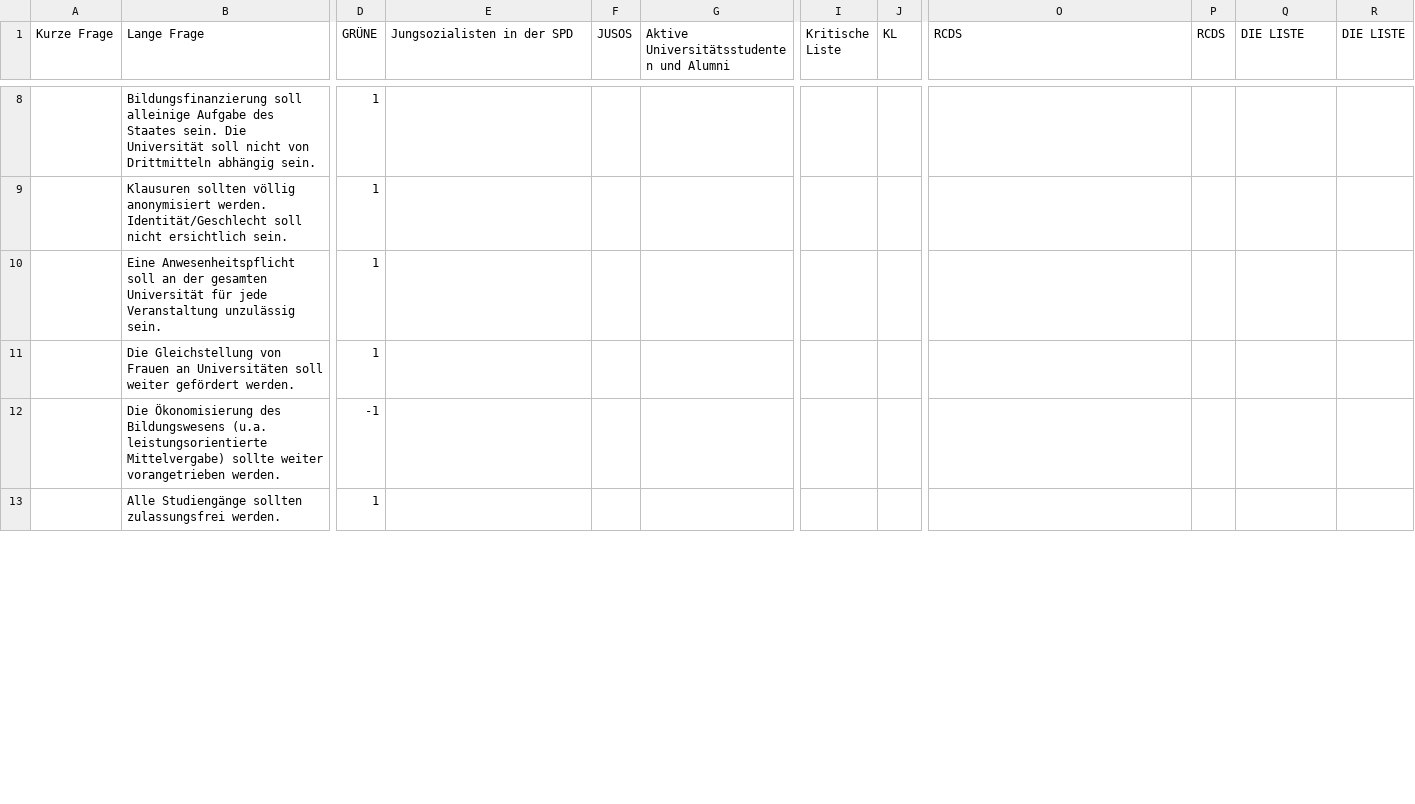
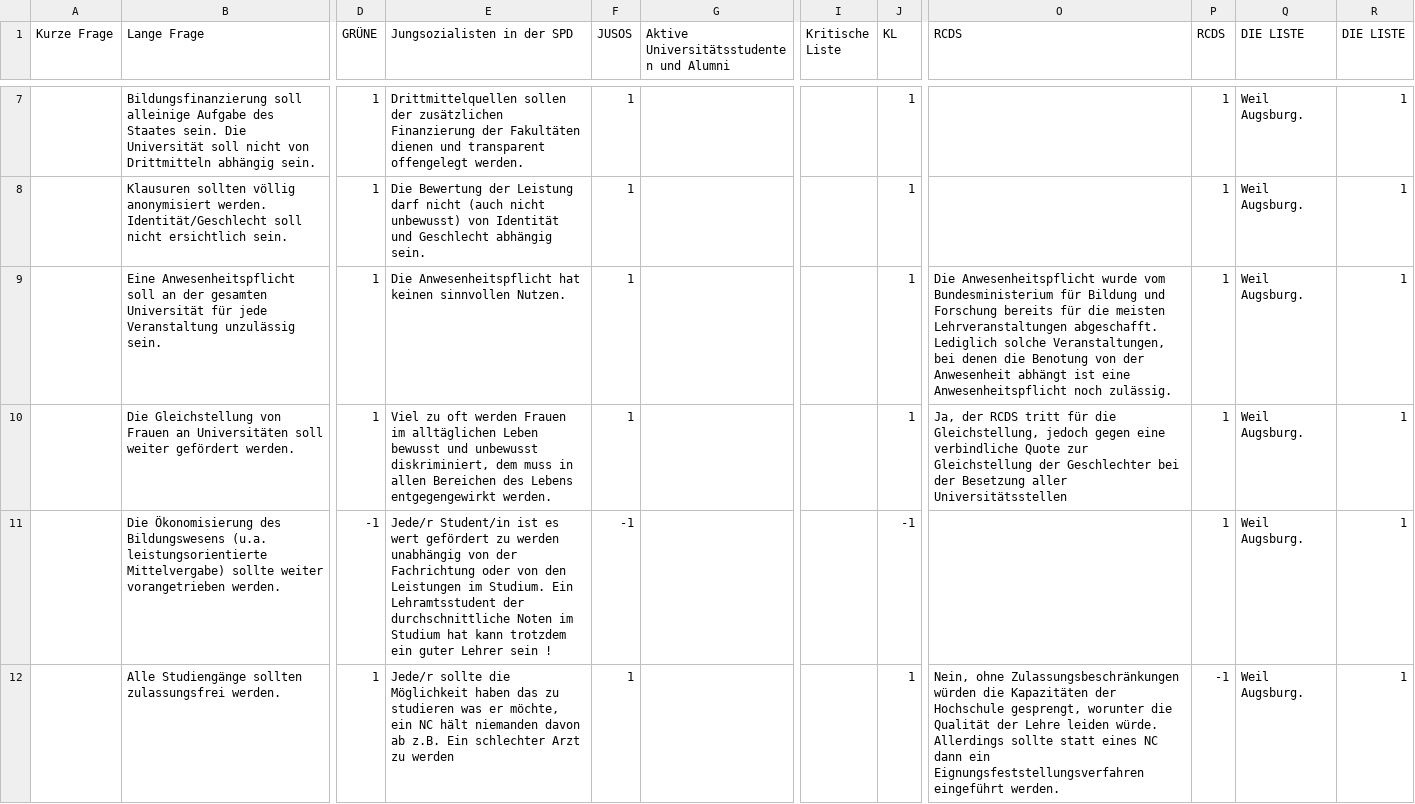
Before and after one commit to Debakel/studi-mat, a CSV file: data/daten_de.csv, drawn as a sheet; only a part is shown, gaps mark what is left out; addresses are those after the commit; the diff covers the shown part only; the diff names each change by its address in the sheet, - before the commit and + after, or states it on an @@ line.

```diff
--- a/data/daten_de.csv
+++ b/data/daten_de.csv
-E7 (Jungsozialisten in der SPD): (empty)
+E7 (Jungsozialisten in der SPD): Drittmittelquellen sollen der zusätzlichen Finanzierung der Fakultäten dienen und transparent offengelegt werden.
-F7:F10 (JUSOS): (empty)
+F7:F10 (JUSOS): 1
-J7:J10 (KL): (empty)
+J7:J10 (KL): 1
-P7:P11 (RCDS): (empty)
+P7:P11 (RCDS): 1
-Q7:Q12 (DIE LISTE): (empty)
+Q7:Q12 (DIE LISTE): Weil Augsburg.
-R7:R12 (DIE LISTE): (empty)
+R7:R12 (DIE LISTE): 1
-E8 (Jungsozialisten in der SPD): (empty)
+E8 (Jungsozialisten in der SPD): Die Bewertung der Leistung darf nicht (auch nicht unbewusst) von Identität und Geschlecht abhängig sein.
-E9 (Jungsozialisten in der SPD): (empty)
+E9 (Jungsozialisten in der SPD): Die Anwesenheitspflicht hat keinen sinnvollen Nutzen.
-O9 (RCDS): (empty)
+O9 (RCDS): Die Anwesenheitspflicht wurde vom Bundesministerium für Bildung und Forschung bereits für die meisten Lehrveranstaltungen abgeschafft. Lediglich solche Veranstaltungen, bei denen die Benotung von der Anwesenheit abhängt ist eine Anwesenheitspflicht noch zulässig.
-E10 (Jungsozialisten in der SPD): (empty)
+E10 (Jungsozialisten in der SPD): Viel zu oft werden Frauen im alltäglichen Leben bewusst und unbewusst diskriminiert, dem muss in allen Bereichen des Lebens entgegengewirkt werden.
-O10 (RCDS): (empty)
+O10 (RCDS): Ja, der RCDS tritt für die Gleichstellung, jedoch gegen eine verbindliche Quote zur Gleichstellung der Geschlechter bei der Besetzung aller Universitätsstellen
-E11 (Jungsozialisten in der SPD): (empty)
+E11 (Jungsozialisten in der SPD): Jede/r Student/in ist es wert gefördert zu werden unabhängig von der Fachrichtung oder von den Leistungen im Studium. Ein Lehramtsstudent der durchschnittliche Noten im Studium hat kann trotzdem ein guter Lehrer sein !
-F11 (JUSOS): (empty)
+F11 (JUSOS): -1
-J11 (KL): (empty)
+J11 (KL): -1
-E12 (Jungsozialisten in der SPD): (empty)
+E12 (Jungsozialisten in der SPD): Jede/r sollte die Möglichkeit haben das zu studieren was er möchte, ein NC hält niemanden davon ab z.B. Ein schlechter Arzt zu werden
-F12 (JUSOS): (empty)
+F12 (JUSOS): 1
-J12 (KL): (empty)
+J12 (KL): 1
-O12 (RCDS): (empty)
+O12 (RCDS): Nein, ohne Zulassungsbeschränkungen würden die Kapazitäten der Hochschule gesprengt, worunter die Qualität der Lehre leiden würde. Allerdings sollte statt eines NC dann ein Eignungsfeststellungsverfahren eingeführt werden.
-P12 (RCDS): (empty)
+P12 (RCDS): -1
```
Also changed, not shown: 1 removed row and 101 edited cells elsewhere in this file.
